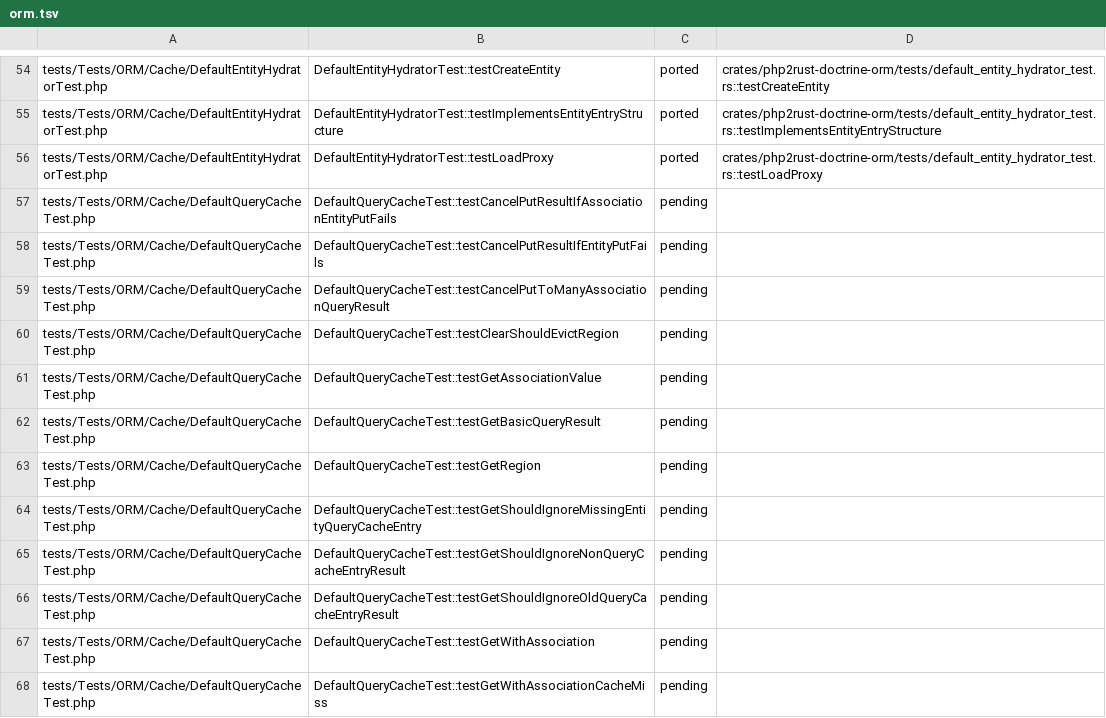
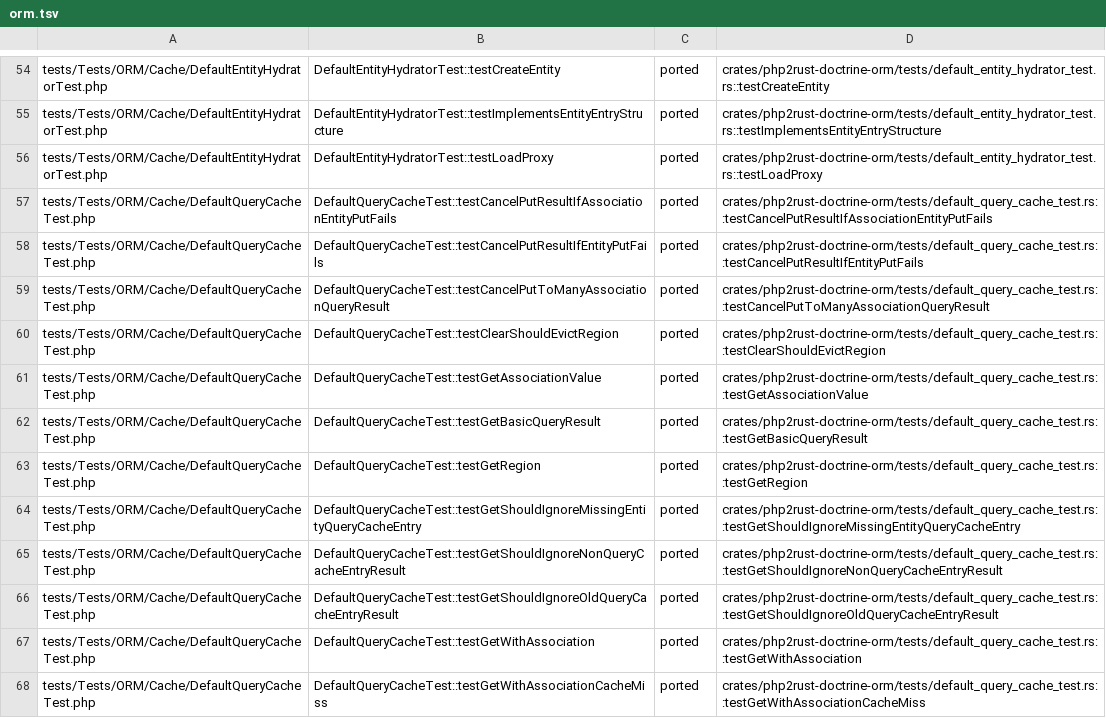
Before and after one commit to D-Nations/php2rust-doctrine-orm, a TSV file: parity/doctrine/orm.tsv, drawn as a sheet; only a part is shown, gaps mark what is left out; the diff covers the shown part only.

```diff
--- a/parity/doctrine/orm.tsv
+++ b/parity/doctrine/orm.tsv
@@ -56,13 +56,13 @@ tests/Tests/ORM/Cache/DefaultEntityHydratorTest.php	DefaultEntityHydratorTest::t
 tests/Tests/ORM/Cache/DefaultEntityHydratorTest.php	DefaultEntityHydratorTest::testLoadProxy	ported	crates/php2rust-doctrine-orm/tests/default_entity_hydrator_test.rs::testLoadProxy
-tests/Tests/ORM/Cache/DefaultQueryCacheTest.php	DefaultQueryCacheTest::testCancelPutResultIfAssociationEntityPutFails	pending	
-tests/Tests/ORM/Cache/DefaultQueryCacheTest.php	DefaultQueryCacheTest::testCancelPutResultIfEntityPutFails	pending	
-tests/Tests/ORM/Cache/DefaultQueryCacheTest.php	DefaultQueryCacheTest::testCancelPutToManyAssociationQueryResult	pending	
-tests/Tests/ORM/Cache/DefaultQueryCacheTest.php	DefaultQueryCacheTest::testClearShouldEvictRegion	pending	
-tests/Tests/ORM/Cache/DefaultQueryCacheTest.php	DefaultQueryCacheTest::testGetAssociationValue	pending	
-tests/Tests/ORM/Cache/DefaultQueryCacheTest.php	DefaultQueryCacheTest::testGetBasicQueryResult	pending	
-tests/Tests/ORM/Cache/DefaultQueryCacheTest.php	DefaultQueryCacheTest::testGetRegion	pending	
-tests/Tests/ORM/Cache/DefaultQueryCacheTest.php	DefaultQueryCacheTest::testGetShouldIgnoreMissingEntityQueryCacheEntry	pending	
-tests/Tests/ORM/Cache/DefaultQueryCacheTest.php	DefaultQueryCacheTest::testGetShouldIgnoreNonQueryCacheEntryResult	pending	
-tests/Tests/ORM/Cache/DefaultQueryCacheTest.php	DefaultQueryCacheTest::testGetShouldIgnoreOldQueryCacheEntryResult	pending	
-tests/Tests/ORM/Cache/DefaultQueryCacheTest.php	DefaultQueryCacheTest::testGetWithAssociation	pending	
-tests/Tests/ORM/Cache/DefaultQueryCacheTest.php	DefaultQueryCacheTest::testGetWithAssociationCacheMiss	pending	
+tests/Tests/ORM/Cache/DefaultQueryCacheTest.php	DefaultQueryCacheTest::testCancelPutResultIfAssociationEntityPutFails	ported	crates/php2rust-doctrine-orm/tests/default_query_cache_test.rs::testCancelPutResultIfAssociationEntityPutFails
+tests/Tests/ORM/Cache/DefaultQueryCacheTest.php	DefaultQueryCacheTest::testCancelPutResultIfEntityPutFails	ported	crates/php2rust-doctrine-orm/tests/default_query_cache_test.rs::testCancelPutResultIfEntityPutFails
+tests/Tests/ORM/Cache/DefaultQueryCacheTest.php	DefaultQueryCacheTest::testCancelPutToManyAssociationQueryResult	ported	crates/php2rust-doctrine-orm/tests/default_query_cache_test.rs::testCancelPutToManyAssociationQueryResult
+tests/Tests/ORM/Cache/DefaultQueryCacheTest.php	DefaultQueryCacheTest::testClearShouldEvictRegion	ported	crates/php2rust-doctrine-orm/tests/default_query_cache_test.rs::testClearShouldEvictRegion
+tests/Tests/ORM/Cache/DefaultQueryCacheTest.php	DefaultQueryCacheTest::testGetAssociationValue	ported	crates/php2rust-doctrine-orm/tests/default_query_cache_test.rs::testGetAssociationValue
+tests/Tests/ORM/Cache/DefaultQueryCacheTest.php	DefaultQueryCacheTest::testGetBasicQueryResult	ported	crates/php2rust-doctrine-orm/tests/default_query_cache_test.rs::testGetBasicQueryResult
+tests/Tests/ORM/Cache/DefaultQueryCacheTest.php	DefaultQueryCacheTest::testGetRegion	ported	crates/php2rust-doctrine-orm/tests/default_query_cache_test.rs::testGetRegion
+tests/Tests/ORM/Cache/DefaultQueryCacheTest.php	DefaultQueryCacheTest::testGetShouldIgnoreMissingEntityQueryCacheEntry	ported	crates/php2rust-doctrine-orm/tests/default_query_cache_test.rs::testGetShouldIgnoreMissingEntityQueryCacheEntry
+tests/Tests/ORM/Cache/DefaultQueryCacheTest.php	DefaultQueryCacheTest::testGetShouldIgnoreNonQueryCacheEntryResult	ported	crates/php2rust-doctrine-orm/tests/default_query_cache_test.rs::testGetShouldIgnoreNonQueryCacheEntryResult
+tests/Tests/ORM/Cache/DefaultQueryCacheTest.php	DefaultQueryCacheTest::testGetShouldIgnoreOldQueryCacheEntryResult	ported	crates/php2rust-doctrine-orm/tests/default_query_cache_test.rs::testGetShouldIgnoreOldQueryCacheEntryResult
+tests/Tests/ORM/Cache/DefaultQueryCacheTest.php	DefaultQueryCacheTest::testGetWithAssociation	ported	crates/php2rust-doctrine-orm/tests/default_query_cache_test.rs::testGetWithAssociation
+tests/Tests/ORM/Cache/DefaultQueryCacheTest.php	DefaultQueryCacheTest::testGetWithAssociationCacheMiss	ported	crates/php2rust-doctrine-orm/tests/default_query_cache_test.rs::testGetWithAssociationCacheMiss
```
Also changed, not shown: 24 edited cells elsewhere in this file, parity/sources.tsv, 4 other files.
